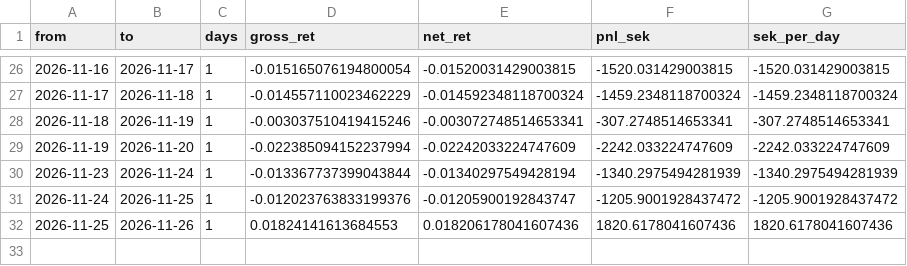
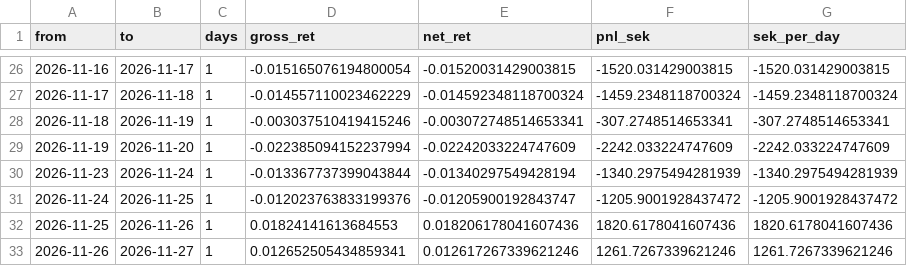
Before and after one commit to akhilsplendid/crossbring, a CSV file: crossbring-quant-research/journal/paper_pnl.csv, drawn as a sheet; only a part is shown, gaps mark what is left out.

```diff
--- a/crossbring-quant-research/journal/paper_pnl.csv
+++ b/crossbring-quant-research/journal/paper_pnl.csv
@@ -32 +32,2 @@ from,to,days,gross_ret,net_ret,pnl_sek,sek_per_day
 2026-11-25,2026-11-26,1,0.01824141613684553,0.018206178041607436,1820.6178041607436,1820.6178041607436
+2026-11-26,2026-11-27,1,0.012652505434859341,0.012617267339621246,1261.7267339621246,1261.7267339621246
```
Also changed, not shown: crossbring-quant-research/journal/targets.csv, 1 other file.
